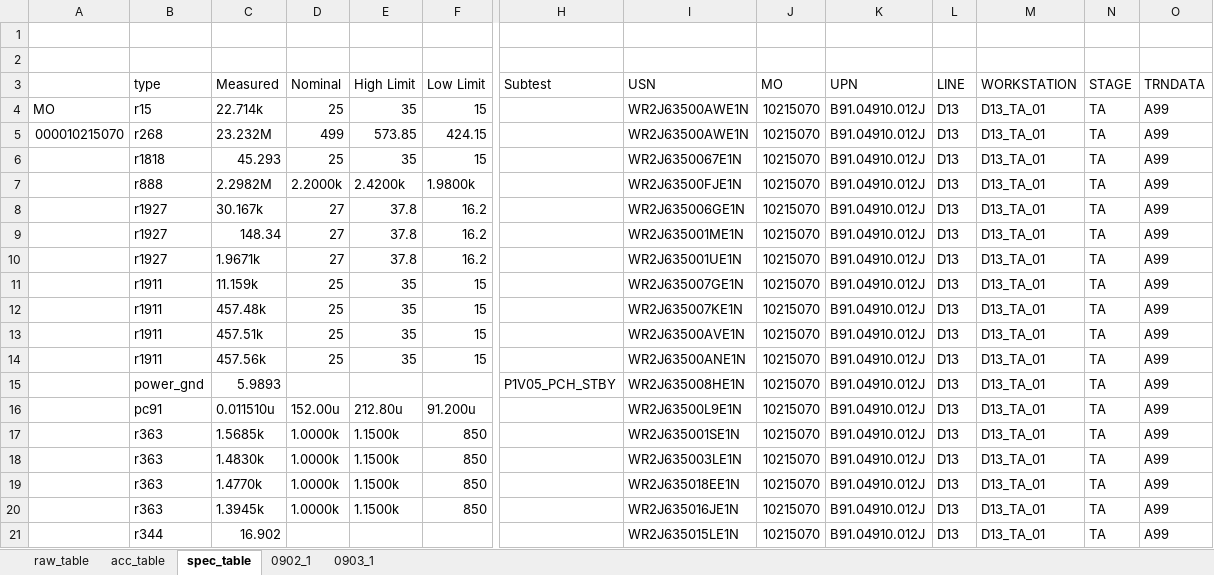
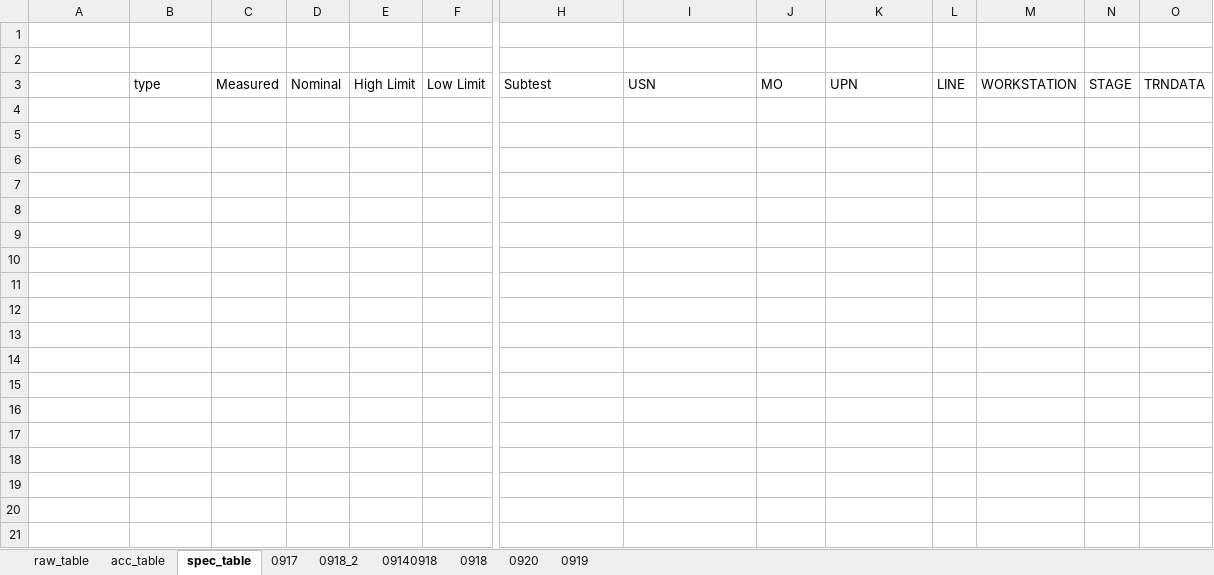
Before and after one commit to David377-ang/Excel-, an Excel workbook: FPY report省時小工具/TE Retest Log Report_template_v7.xlsm, sheet spec_table, drawn as a sheet; only a part is shown, gaps mark what is left out; values as stored, in another font and other column widths than the file's, no borders; rows hold the shown columns only; the diff covers the shown part only; the diff names each change by its address in the sheet, - before the commit and + after, or states it on an @@ line.

```diff
--- a/FPY report省時小工具/TE Retest Log Report_template_v7.xlsm (sheet spec_table)
+++ b/FPY report省時小工具/TE Retest Log Report_template_v7.xlsm (sheet spec_table)
-sheet tab: 0902_1
-sheet tab: 0903_1
+sheet tab: 0917
+sheet tab: 0918_2
+sheet tab: 09140918
+sheet tab: 0918
+sheet tab: 0920
+sheet tab: 0919
-row 4: MO | r15 | 22.714k | 25 | 35 | 15 |  | WR2J63500AWE1N | 10215070 | B91.04910.012J | D13 | D13_TA_01 | TA | A99
-row 5: 000010215070 | r268 | 23.232M | 499 | 573.85 | 424.15 |  | WR2J63500AWE1N | 10215070 | B91.04910.012J | D13 | D13_TA_01 | TA | A99
-row 6:  | r1818 | 45.293 | 25 | 35 | 15 |  | WR2J6350067E1N | 10215070 | B91.04910.012J | D13 | D13_TA_01 | TA | A99
-row 7:  | r888 | 2.2982M | 2.2000k | 2.4200k | 1.9800k |  | WR2J63500FJE1N | 10215070 | B91.04910.012J | D13 | D13_TA_01 | TA | A99
-row 8:  | r1927 | 30.167k | 27 | 37.8 | 16.2 |  | WR2J635006GE1N | 10215070 | B91.04910.012J | D13 | D13_TA_01 | TA | A99
-row 9:  | r1927 | 148.34 | 27 | 37.8 | 16.2 |  | WR2J635001ME1N | 10215070 | B91.04910.012J | D13 | D13_TA_01 | TA | A99
-row 10:  | r1927 | 1.9671k | 27 | 37.8 | 16.2 |  | WR2J635001UE1N | 10215070 | B91.04910.012J | D13 | D13_TA_01 | TA | A99
-row 11:  | r1911 | 11.159k | 25 | 35 | 15 |  | WR2J635007GE1N | 10215070 | B91.04910.012J | D13 | D13_TA_01 | TA | A99
-row 12:  | r1911 | 457.48k | 25 | 35 | 15 |  | WR2J635007KE1N | 10215070 | B91.04910.012J | D13 | D13_TA_01 | TA | A99
-row 13:  | r1911 | 457.51k | 25 | 35 | 15 |  | WR2J63500AVE1N | 10215070 | B91.04910.012J | D13 | D13_TA_01 | TA | A99
-row 14:  | r1911 | 457.56k | 25 | 35 | 15 |  | WR2J63500ANE1N | 10215070 | B91.04910.012J | D13 | D13_TA_01 | TA | A99
-row 15:  | power_gnd | 5.9893 |  |  |  | P1V05_PCH_STBY | WR2J635008HE1N | 10215070 | B91.04910.012J | D13 | D13_TA_01 | TA | A99
-row 16:  | pc91 | 0.011510u | 152.00u | 212.80u | 91.200u |  | WR2J63500L9E1N | 10215070 | B91.04910.012J | D13 | D13_TA_01 | TA | A99
-row 17:  | r363 | 1.5685k | 1.0000k | 1.1500k | 850 |  | WR2J635001SE1N | 10215070 | B91.04910.012J | D13 | D13_TA_01 | TA | A99
-row 18:  | r363 | 1.4830k | 1.0000k | 1.1500k | 850 |  | WR2J635003LE1N | 10215070 | B91.04910.012J | D13 | D13_TA_01 | TA | A99
-row 19:  | r363 | 1.4770k | 1.0000k | 1.1500k | 850 |  | WR2J635018EE1N | 10215070 | B91.04910.012J | D13 | D13_TA_01 | TA | A99
-row 20:  | r363 | 1.3945k | 1.0000k | 1.1500k | 850 |  | WR2J635016JE1N | 10215070 | B91.04910.012J | D13 | D13_TA_01 | TA | A99
-row 21:  | r344 | 16.902 |  |  |  |  | WR2J635015LE1N | 10215070 | B91.04910.012J | D13 | D13_TA_01 | TA | A99
```
Also changed, not shown: 58 removed rows elsewhere in this sheet, sheet raw_table, sheet acc_table.
